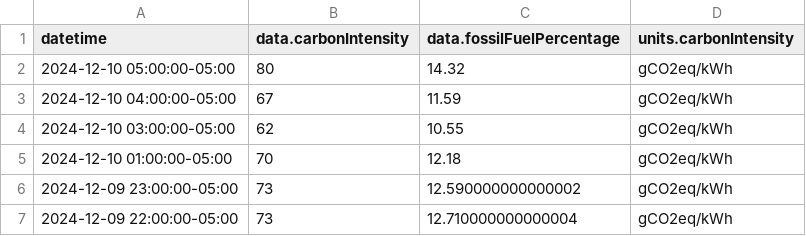
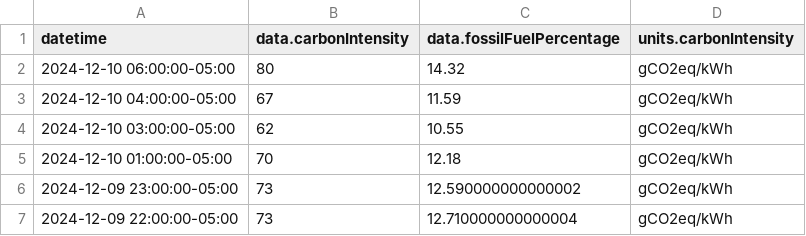
Before and after one commit to ryanfobel/ontario-grid-data, a CSV file: data/clean/co2signal.com/CA-ON/hourly/output.csv, drawn as a sheet; only a part is shown.

```diff
--- a/data/clean/co2signal.com/CA-ON/hourly/output.csv
+++ b/data/clean/co2signal.com/CA-ON/hourly/output.csv
@@ -1,3 +1,3 @@
 datetime,data.carbonIntensity,data.fossilFuelPercentage,units.carbonIntensity
-2024-12-10 05:00:00-05:00,80,14.32,gCO2eq/kWh
+2024-12-10 06:00:00-05:00,80,14.32,gCO2eq/kWh
 2024-12-10 04:00:00-05:00,67,11.59,gCO2eq/kWh
```
Also changed, not shown: 8 other files.
